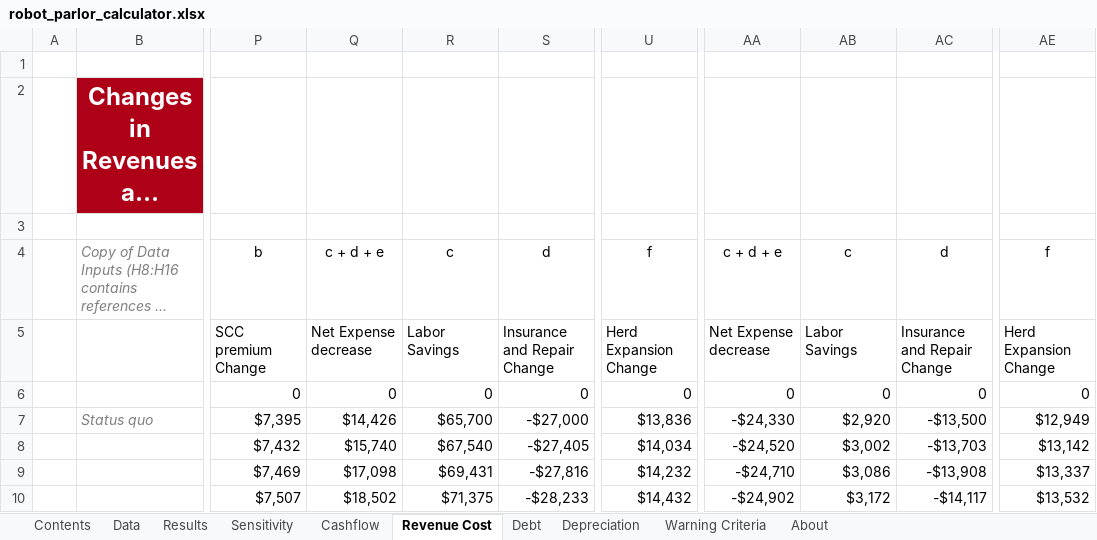
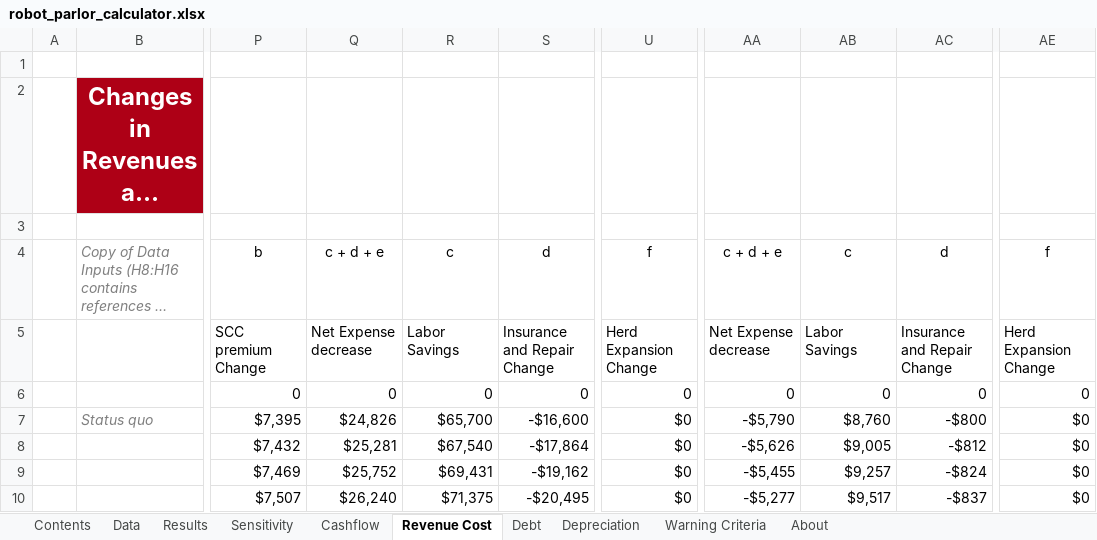
Before and after one commit to kotamine/app_storage, an Excel workbook: RobotParlor/robot_parlor_calculator.xlsx, sheet Revenue Cost, drawn as a sheet; only a part is shown, gaps mark what is left out; long unchanged cells end in …; values as stored, in another font and other column widths than the file's, no borders; the diff covers the shown part only; the diff names each change by its address in the sheet, - before the commit and + after, or states it on an @@ line.

```diff
--- a/RobotParlor/robot_parlor_calculator.xlsx (sheet Revenue Cost)
+++ b/RobotParlor/robot_parlor_calculator.xlsx (sheet Revenue Cost)
-Q7: $14,426
+Q7: $24,826
-S7: -$27,000
+S7: -$16,600
-U7: $13,836
+U7: $0
-AA7: -$24,330
+AA7: -$5,790
-AB7: $2,920
+AB7: $8,760
-AC7: -$13,500
+AC7: -$800
-AE7: $12,949
+AE7: $0
-Q8: $15,740
+Q8: $25,281
-S8: -$27,405
+S8: -$17,864
-U8: $14,034
+U8: $0
-AA8: -$24,520
+AA8: -$5,626
-AB8: $3,002
+AB8: $9,005
-AC8: -$13,703
+AC8: -$812
-AE8: $13,142
+AE8: $0
-Q9: $17,098
+Q9: $25,752
-S9: -$27,816
+S9: -$19,162
-U9: $14,232
+U9: $0
-AA9: -$24,710
+AA9: -$5,455
-AB9: $3,086
+AB9: $9,257
-AC9: -$13,908
+AC9: -$824
-AE9: $13,337
+AE9: $0
-Q10: $18,502
+Q10: $26,240
-S10: -$28,233
+S10: -$20,495
-U10: $14,432
+U10: $0
-AA10: -$24,902
+AA10: -$5,277
-AB10: $3,172
+AB10: $9,517
-AC10: -$14,117
+AC10: -$837
-AE10: $13,532
+AE10: $0
```
Also changed, not shown: 33 added rows, 34 removed rows and 115 edited cells elsewhere in this sheet, sheet Cashflow, sheet Data, sheet Sensitivity, sheet Results, sheet Warning Criteria, formulas that keep their value, charts or pictures, 4 other files.
